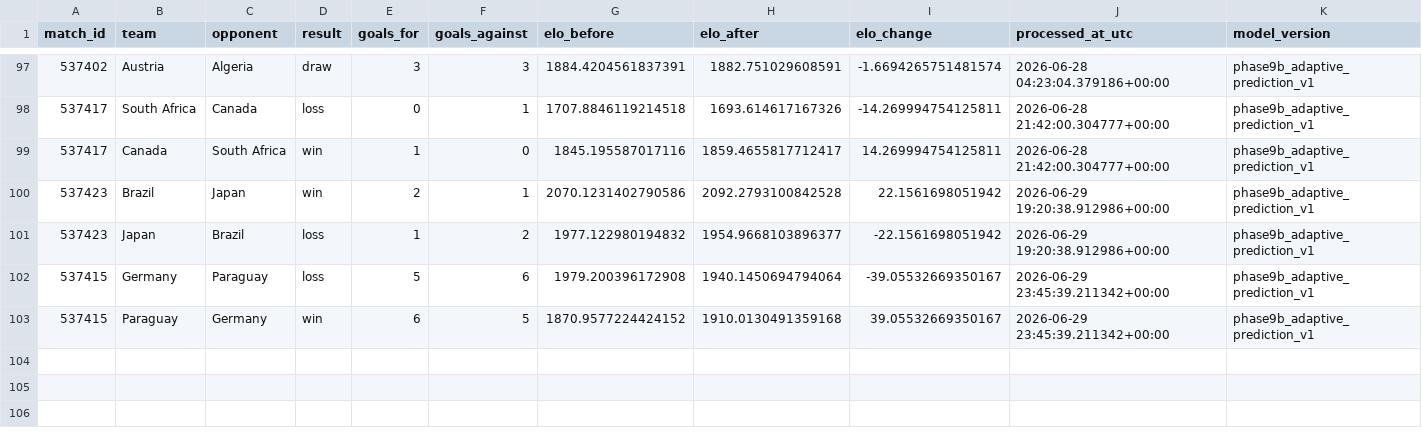
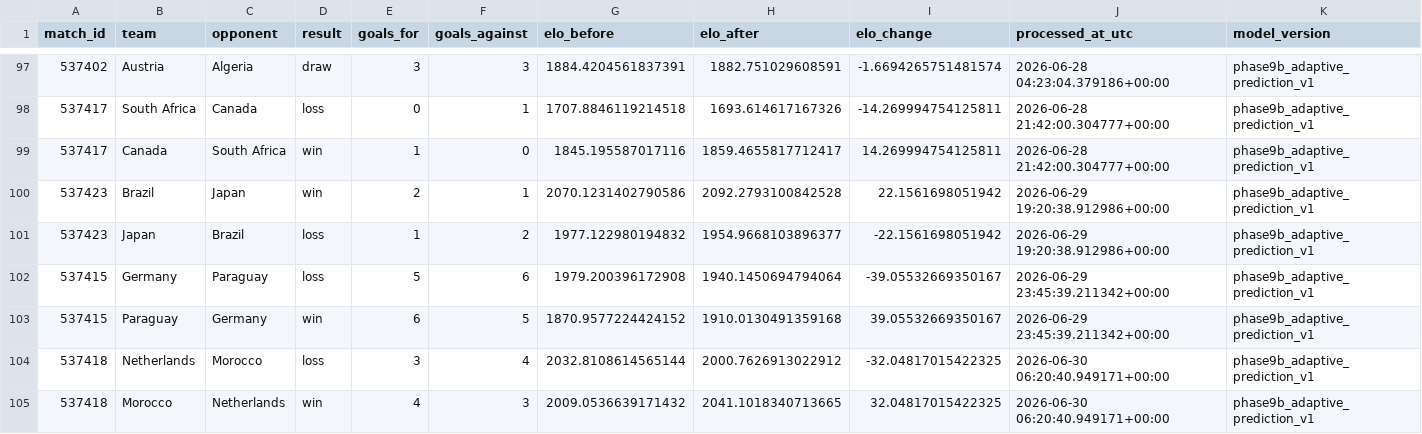
Before and after one commit to hayalows/cupmarket-2026, a CSV file: data/history/elo_events.csv, drawn as a sheet; only a part is shown, gaps mark what is left out; the diff names each change by its address in the sheet, - before the commit and + after, or states it on an @@ line.

```diff
--- a/data/history/elo_events.csv
+++ b/data/history/elo_events.csv
+row 104: 537418 | Netherlands | Morocco | loss | 3 | 4 | 2032.8108614565144 | 2000.7626913022912 | -32.04817015422325 | 2026-06-30 06:20:40.949171+00:00 | phase9b_adaptive_prediction_v1
+row 105: 537418 | Morocco | Netherlands | win | 4 | 3 | 2009.0536639171432 | 2041.1018340713665 | 32.04817015422325 | 2026-06-30 06:20:40.949171+00:00 | phase9b_adaptive_prediction_v1
```
Also changed, not shown: backend/state/world_cup_processed_match_ledger.csv, data/knockout_progress_latest.csv, 19 other files.
